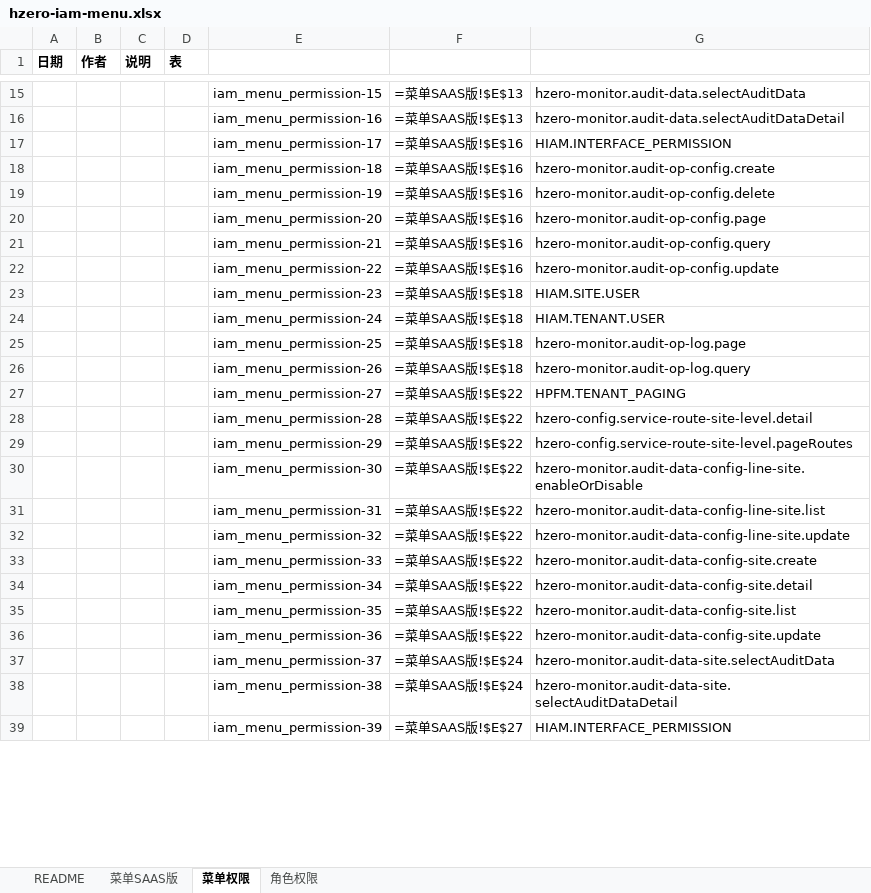
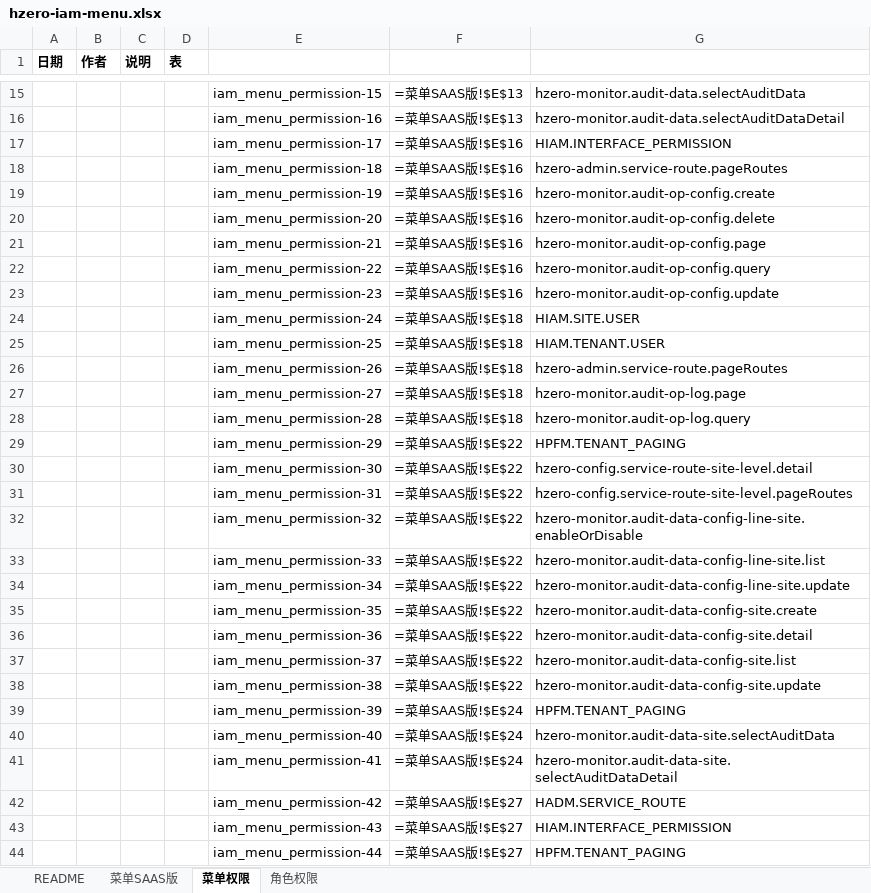
Before and after one commit to open-hand/choerodon-monitor, an Excel workbook: src/main/resources/script/db/init-data/hzero_monitor/hzero_platform/hzero-iam-menu.xlsx, sheet 菜单权限, drawn as a sheet; only a part is shown, gaps mark what is left out; values as stored, in another font and other column widths than the file's, no borders; formulas without a stored value are shown as written; addresses are those after the commit; the diff covers the shown part only; the diff names each change by its address in the sheet, - before the commit and + after, or states it on an @@ line.

```diff
--- a/src/main/resources/script/db/init-data/hzero_monitor/hzero_platform/hzero-iam-menu.xlsx (sheet 菜单权限)
+++ b/src/main/resources/script/db/init-data/hzero_monitor/hzero_platform/hzero-iam-menu.xlsx (sheet 菜单权限)
+row 18:  |  |  |  | iam_menu_permission-18 | =菜单SAAS版!$E$16 | hzero-admin.service-route.pageRoutes
-E19: iam_menu_permission-18
+E19: iam_menu_permission-19
-E20: iam_menu_permission-19
+E20: iam_menu_permission-20
-E21: iam_menu_permission-20
+E21: iam_menu_permission-21
-E22: iam_menu_permission-21
+E22: iam_menu_permission-22
-E23: iam_menu_permission-22
+E23: iam_menu_permission-23
-E24: iam_menu_permission-23
+E24: iam_menu_permission-24
-E25: iam_menu_permission-24
+E25: iam_menu_permission-25
+row 26:  |  |  |  | iam_menu_permission-26 | =菜单SAAS版!$E$18 | hzero-admin.service-route.pageRoutes
-E27: iam_menu_permission-25
+E27: iam_menu_permission-27
-E28: iam_menu_permission-26
+E28: iam_menu_permission-28
-E29: iam_menu_permission-27
+E29: iam_menu_permission-29
-E30: iam_menu_permission-28
+E30: iam_menu_permission-30
-E31: iam_menu_permission-29
+E31: iam_menu_permission-31
-E32: iam_menu_permission-30
+E32: iam_menu_permission-32
-E33: iam_menu_permission-31
+E33: iam_menu_permission-33
-E34: iam_menu_permission-32
+E34: iam_menu_permission-34
-E35: iam_menu_permission-33
+E35: iam_menu_permission-35
-E36: iam_menu_permission-34
+E36: iam_menu_permission-36
-E37: iam_menu_permission-35
+E37: iam_menu_permission-37
-E38: iam_menu_permission-36
+E38: iam_menu_permission-38
+row 39:  |  |  |  | iam_menu_permission-39 | =菜单SAAS版!$E$24 | HPFM.TENANT_PAGING
-E40: iam_menu_permission-37
+E40: iam_menu_permission-40
-E41: iam_menu_permission-38
+E41: iam_menu_permission-41
+row 42:  |  |  |  | iam_menu_permission-42 | =菜单SAAS版!$E$27 | HADM.SERVICE_ROUTE
-E43: iam_menu_permission-39
+E43: iam_menu_permission-43
+row 44:  |  |  |  | iam_menu_permission-44 | =菜单SAAS版!$E$27 | HPFM.TENANT_PAGING
```
Also changed, not shown: 1 added row, 2 removed rows and 22 edited cells elsewhere in this sheet, sheet 角色权限, sheet 菜单SAAS版, src/main/resources/script/db/init-data/hzero_monitor/hzero_platform/hzero-platform-lov.xlsx, src/main/resources/script/db/init-data/hzero_monitor/hzero_platform/hzero-prompt.xlsx, 9 other files.
